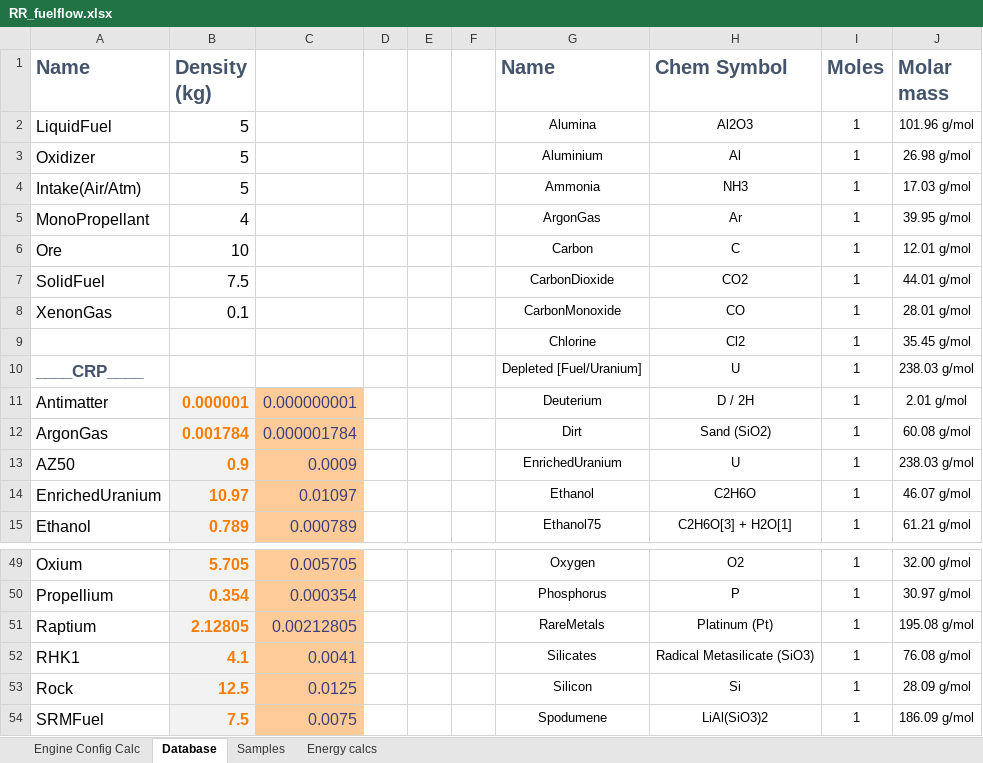
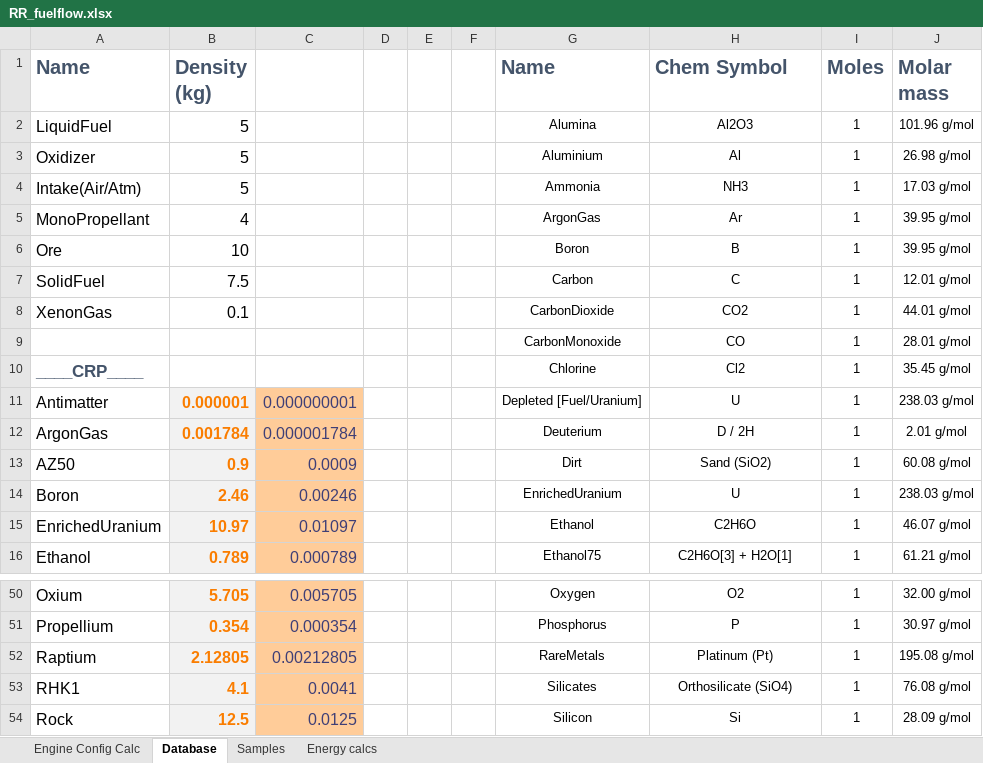
Before and after one commit to JadeOfMaar/RationalResources, an Excel workbook: RR_fuelflow.xlsx, sheet Database, drawn as a sheet; only a part is shown, gaps mark what is left out; the shorter side is filled out with more unchanged rows; values as stored, in another font and other column widths than the file's, no borders; removed rows and columns are numbered as before the commit, all else as after; the diff names each change by its address in the sheet, - before the commit and + after, or states it on an @@ line.

Commit message:
resource converter things
- update Silicates to reflect SiO4
- add missing omniconverter freeze deuterium
- add CO and CO+LOX tank types

```diff
--- a/RR_fuelflow.xlsx (sheet Database)
+++ b/RR_fuelflow.xlsx (sheet Database)
-G6 (Name): Carbon
+G6 (Name): Boron
-H6 (Chem Symbol): C
+H6 (Chem Symbol): B
-J6 (Molar mass): 12.01 g/mol
+J6 (Molar mass): 39.95 g/mol
-G7 (Name): CarbonDioxide
+G7 (Name): Carbon
-H7 (Chem Symbol): CO2
+H7 (Chem Symbol): C
-J7 (Molar mass): 44.01 g/mol
+J7 (Molar mass): 12.01 g/mol
-G8 (Name): CarbonMonoxide
+G8 (Name): CarbonDioxide
-H8 (Chem Symbol): CO
+H8 (Chem Symbol): CO2
-J8 (Molar mass): 28.01 g/mol
+J8 (Molar mass): 44.01 g/mol
-row 9:  |  |  |  |  |  | Chlorine | Cl2 | 1 | 35.45 g/mol
+row 9:  |  |  |  |  |  | CarbonMonoxide | CO | 1 | 28.01 g/mol
-G10 (Name): Depleted [Fuel/Uranium]
+G10 (Name): Chlorine
-H10 (Chem Symbol): U
+H10 (Chem Symbol): Cl2
-J10 (Molar mass): 238.03 g/mol
+J10 (Molar mass): 35.45 g/mol
-G11 (Name): Deuterium
+G11 (Name): Depleted [Fuel/Uranium]
-H11 (Chem Symbol): D / 2H
+H11 (Chem Symbol): U
-J11 (Molar mass): 2.01 g/mol
+J11 (Molar mass): 238.03 g/mol
-G12 (Name): Dirt
+G12 (Name): Deuterium
-H12 (Chem Symbol): Sand (SiO2)
+H12 (Chem Symbol): D / 2H
-J12 (Molar mass): 60.08 g/mol
+J12 (Molar mass): 2.01 g/mol
-G13 (Name): EnrichedUranium
+G13 (Name): Dirt
-H13 (Chem Symbol): U
+H13 (Chem Symbol): Sand (SiO2)
-J13 (Molar mass): 238.03 g/mol
+J13 (Molar mass): 60.08 g/mol
+row 14: Boron | 2.46 | 0.00246 |  |  |  | EnrichedUranium | U | 1 | 238.03 g/mol
-H53 (Chem Symbol): Radical Metasilicate (SiO3)
+H53 (Chem Symbol): Orthosilicate (SiO4)
```
Also changed, not shown: sheet Engine Config Calc, sheet Energy calcs, formulas that keep their value, RR_ISRU.xlsx, 4 other files.
